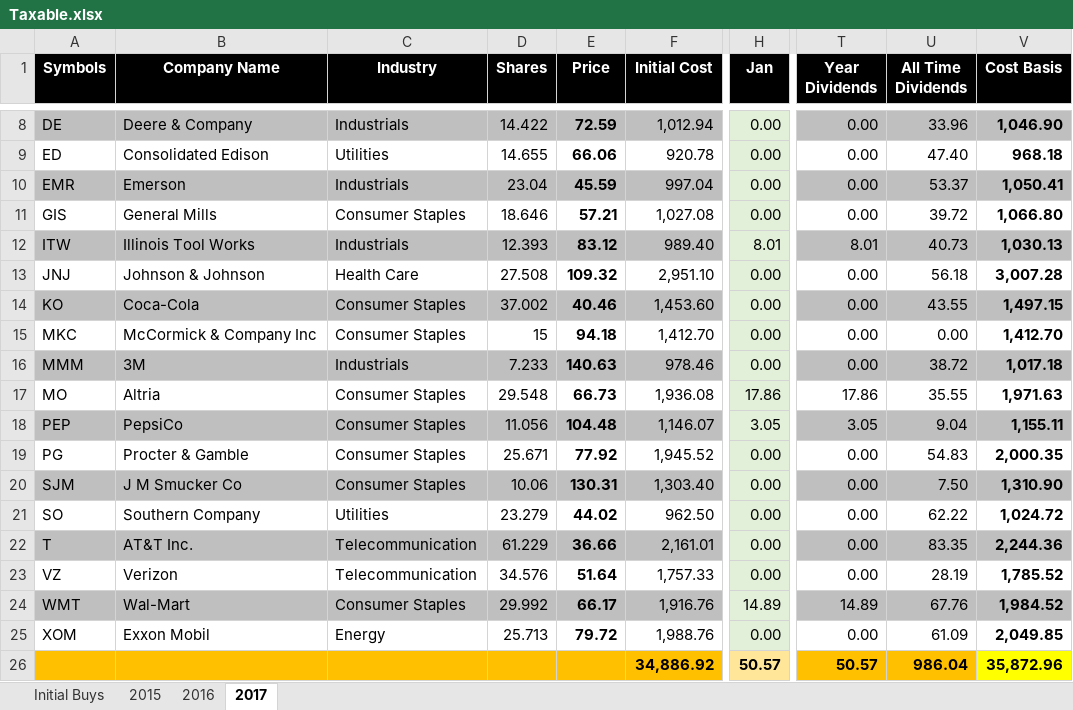
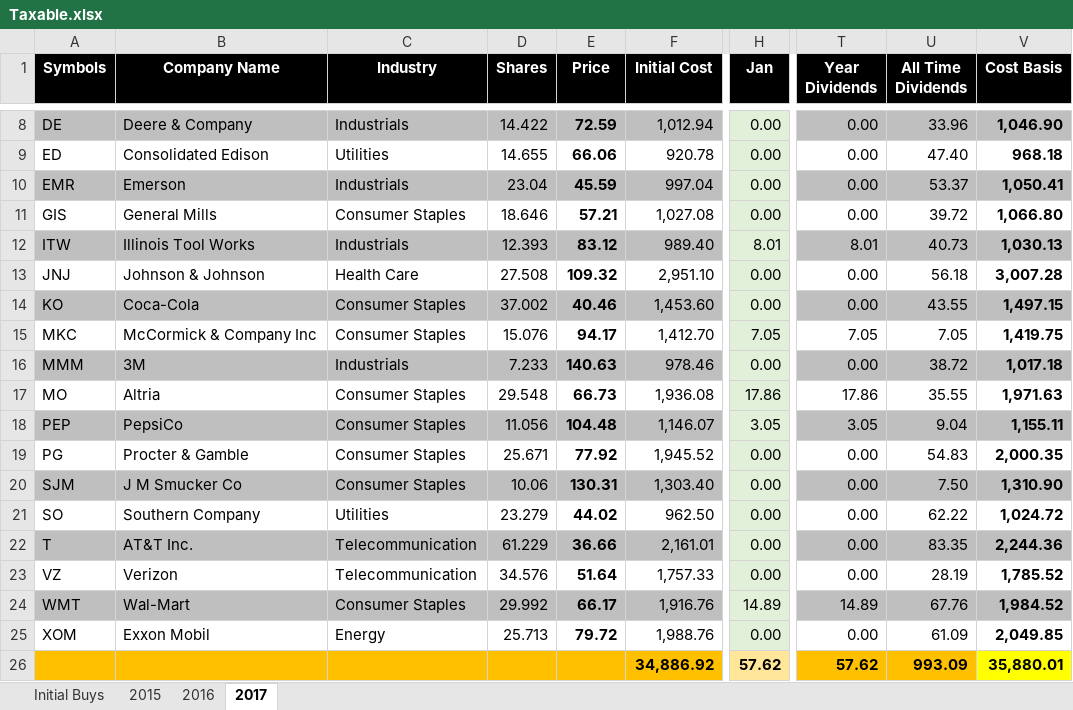
Before and after one commit to eplugplay/DividendLibertyCommercial, an Excel workbook: DividendLiberty/Taxable.xlsx, sheet 2017, drawn as a sheet; only a part is shown, gaps mark what is left out; values as stored, in another font and other column widths than the file's, no borders; the diff names each change by its address in the sheet, - before the commit and + after, or states it on an @@ line.

Commit message:
updated excel for taxable and total dividends.

```diff
--- a/DividendLiberty/Taxable.xlsx (sheet 2017)
+++ b/DividendLiberty/Taxable.xlsx (sheet 2017)
-D15 (Shares): 15
+D15 (Shares): 15.076
-E15 (Price): 94.18
+E15 (Price): 94.17
-H15 (Jan): 0.00
+H15 (Jan): 7.05
-T15 (Year Dividends): 0.00
+T15 (Year Dividends): 7.05
-U15 (All Time Dividends): 0.00
+U15 (All Time Dividends): 7.05
-V15 (Cost Basis): 1,412.70
+V15 (Cost Basis): 1,419.75
-H26 (Jan): 50.57
+H26 (Jan): 57.62
-T26 (Year Dividends): 50.57
+T26 (Year Dividends): 57.62
-U26 (All Time Dividends): 986.04
+U26 (All Time Dividends): 993.09
-V26 (Cost Basis): 35,872.96
+V26 (Cost Basis): 35,880.01
```
Also changed, not shown: sheet 2016, DividendLiberty/Dividend Calculation.xlsx, DividendLiberty/bin/Debug/Dividend Calculation.xlsx, 1 other file.
